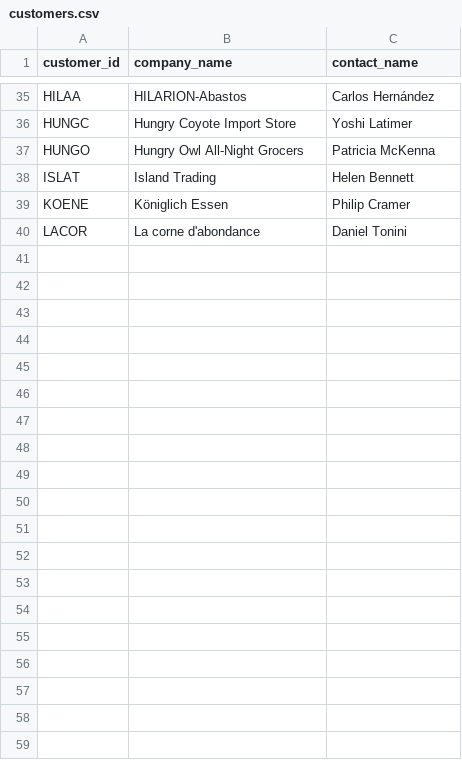
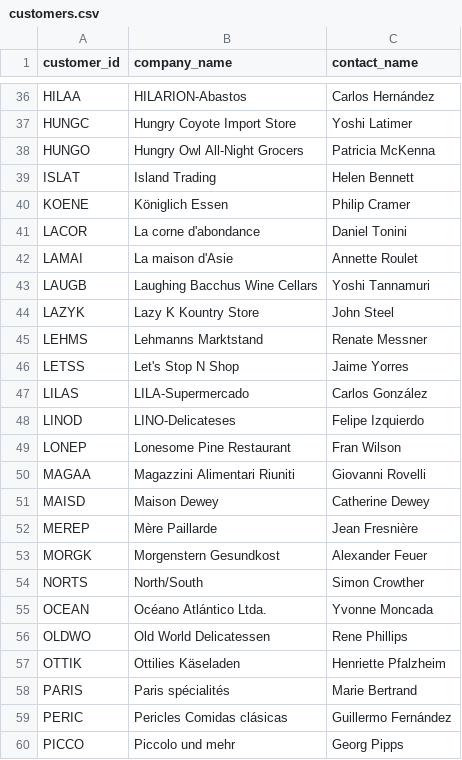
Before and after one commit to Aladser/csv_to_db, a CSV file: data/customers.csv, drawn as a sheet; only a part is shown, gaps mark what is left out; the diff covers the shown part only; the diff names each change by its address in the sheet, - before the commit and + after, or states it on an @@ line.

```diff
--- a/data/customers.csv
+++ b/data/customers.csv
+row 42: LAMAI | La maison d'Asie | Annette Roulet
+row 43: LAUGB | Laughing Bacchus Wine Cellars | Yoshi Tannamuri
+row 44: LAZYK | Lazy K Kountry Store | John Steel
+row 45: LEHMS | Lehmanns Marktstand | Renate Messner
+row 46: LETSS | Let's Stop N Shop | Jaime Yorres
+row 47: LILAS | LILA-Supermercado | Carlos González
+row 48: LINOD | LINO-Delicateses | Felipe Izquierdo
+row 49: LONEP | Lonesome Pine Restaurant | Fran Wilson
+row 50: MAGAA | Magazzini Alimentari Riuniti | Giovanni Rovelli
+row 51: MAISD | Maison Dewey | Catherine Dewey
+row 52: MEREP | Mère Paillarde | Jean Fresnière
+row 53: MORGK | Morgenstern Gesundkost | Alexander Feuer
+row 54: NORTS | North/South | Simon Crowther
+row 55: OCEAN | Océano Atlántico Ltda. | Yvonne Moncada
+row 56: OLDWO | Old World Delicatessen | Rene Phillips
+row 57: OTTIK | Ottilies Käseladen | Henriette Pfalzheim
+row 58: PARIS | Paris spécialités | Marie Bertrand
+row 59: PERIC | Pericles Comidas clásicas | Guillermo Fernández
+row 60: PICCO | Piccolo und mehr | Georg Pipps
```
Also changed, not shown: 33 added rows elsewhere in this file, data/orders.csv, 4 other files.
